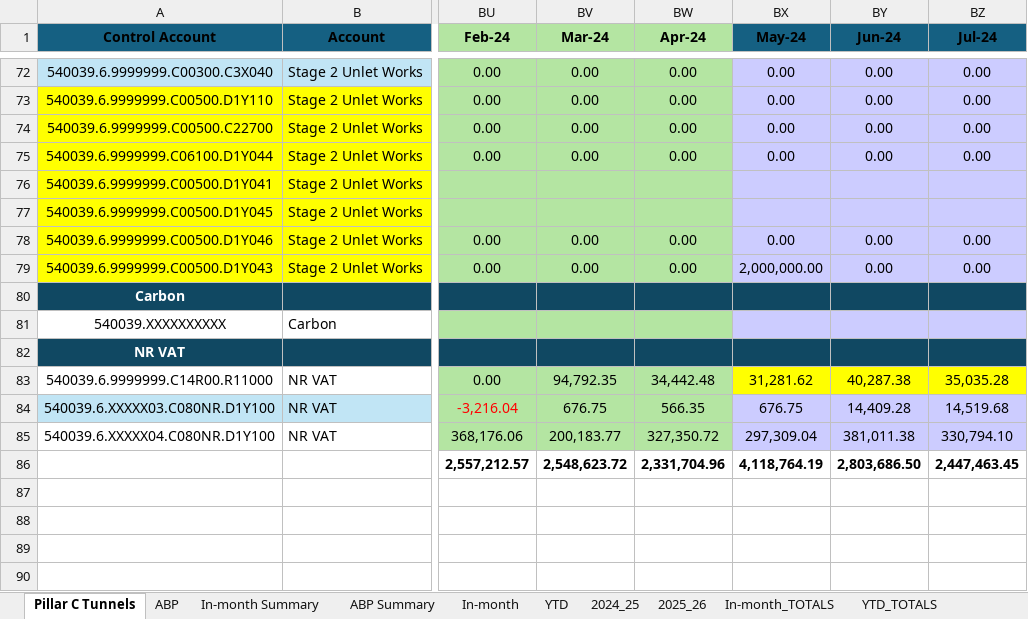
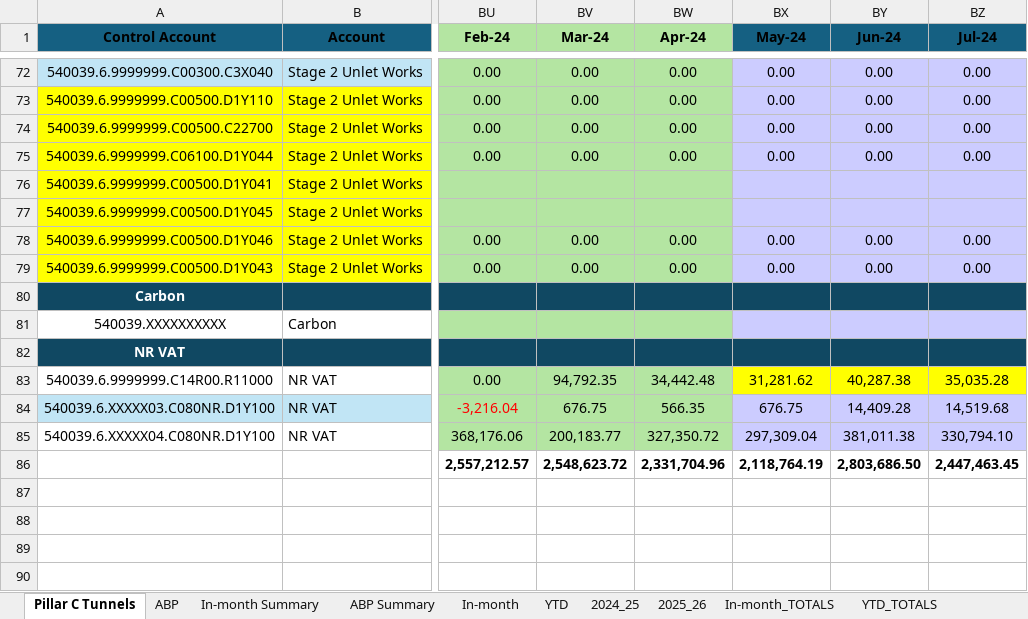
Before and after one commit to marcelodefranceschi/tunnelsvariancedashboard, an Excel workbook: Tunnels_PBS.xlsx, sheet Pillar C Tunnels, drawn as a sheet; only a part is shown, gaps mark what is left out; values as stored, in another font and other column widths than the file's, no borders; conditional formats not drawn; the diff names each change by its address in the sheet, - before the commit and + after, or states it on an @@ line.

```diff
--- a/Tunnels_PBS.xlsx (sheet Pillar C Tunnels)
+++ b/Tunnels_PBS.xlsx (sheet Pillar C Tunnels)
-BX79 (May-24): 2,000,000.00
+BX79 (May-24): 0.00
-BX86 (May-24): 4,118,764.19
+BX86 (May-24): 2,118,764.19
```
Also changed, not shown: sheet In-month_TOTALS, sheet In-month, sheet In-month Summary.
